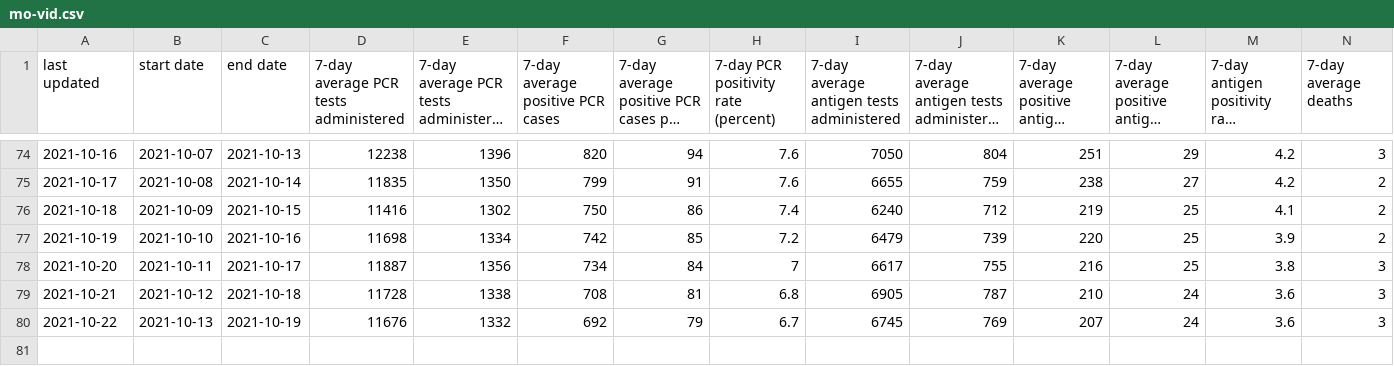
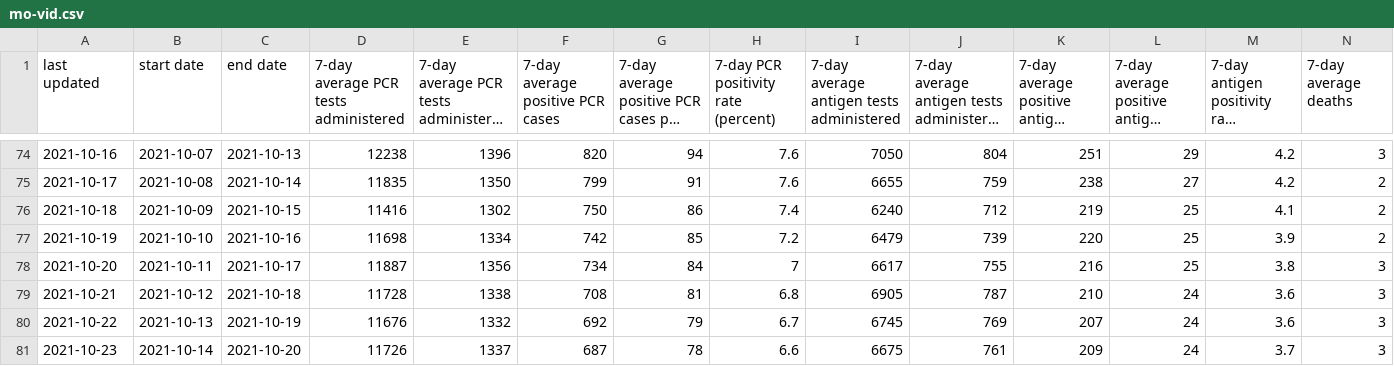
Before and after one commit to mgwalker/mo-vid, a CSV file: output/mo-vid.csv, drawn as a sheet; only a part is shown, gaps mark what is left out; long unchanged cells end in …; rows hold the shown columns only; the diff names each change by its address in the sheet, - before the commit and + after, or states it on an @@ line.

```diff
--- a/output/mo-vid.csv
+++ b/output/mo-vid.csv
+row 81: 2021-10-23 | 2021-10-14 | 2021-10-20 | 11726 | 1337 | 687 | 78 | 6.6 | 6675 | 761 | 209 | 24 | 3.7 | 3
```
Also changed, not shown: 9 other files.
